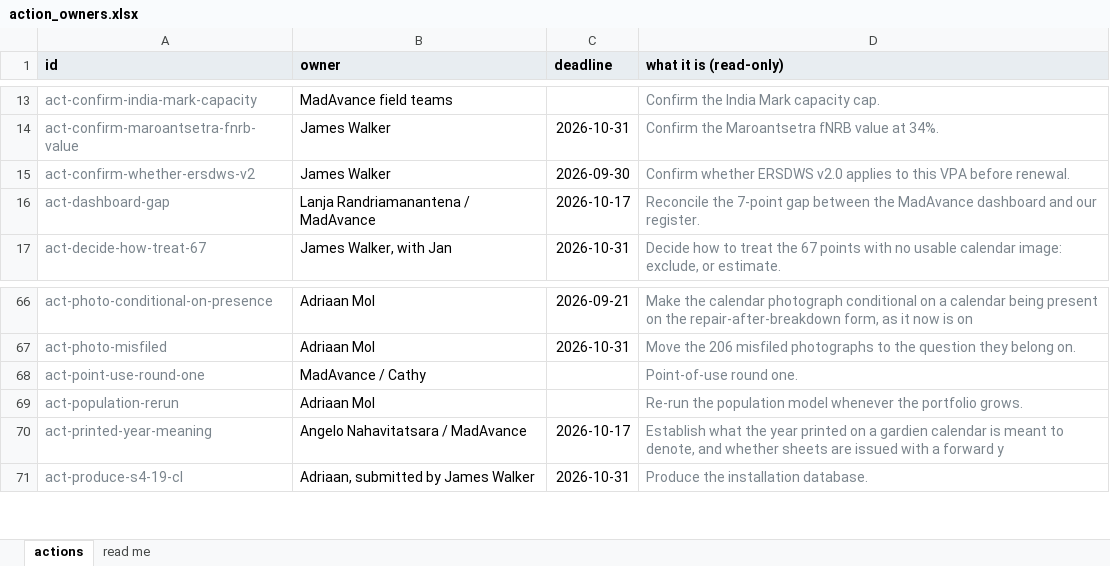
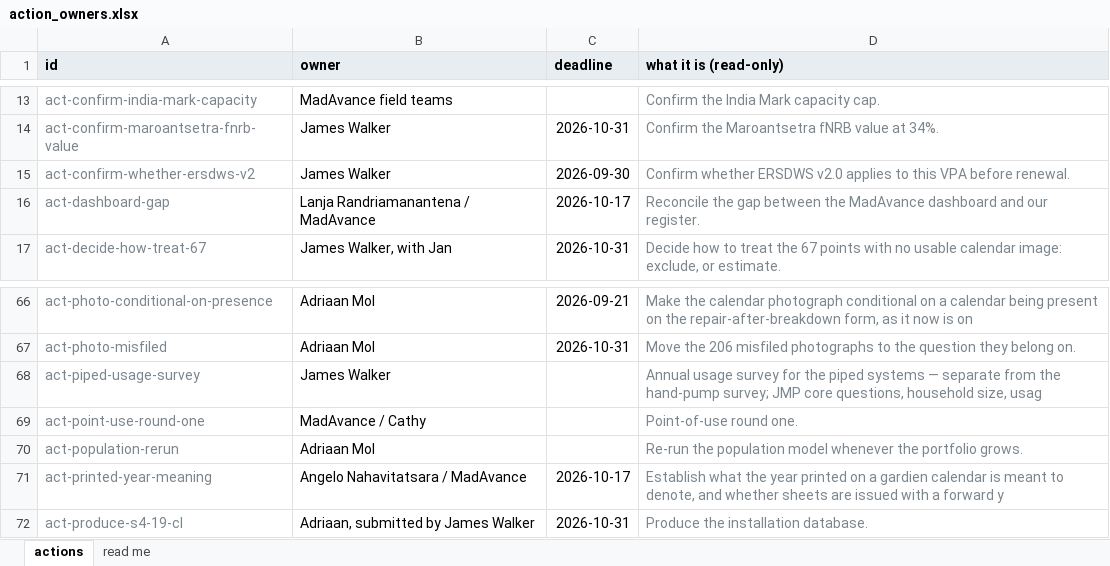
Before and after one commit to SaniTap-water/sanitap-water-report, an Excel workbook: build/action_owners.xlsx, sheet actions, drawn as a sheet; only a part is shown, gaps mark what is left out; values as stored, in another font and other column widths than the file's, no borders; the diff names each change by its address in the sheet, - before the commit and + after, or states it on an @@ line.

```diff
--- a/build/action_owners.xlsx (sheet actions)
+++ b/build/action_owners.xlsx (sheet actions)
-D16 (what it is (read-only)): Reconcile the 7-point gap between…
+D16 (what it is (read-only)): Reconcile the gap between…
+row 68: act-piped-usage-survey | James Walker |  | Annual usage survey for the piped systems — separate from the hand-pump survey; JMP core questions, household size, usag
```
Also changed, not shown: sheet read me, 12 other files.
